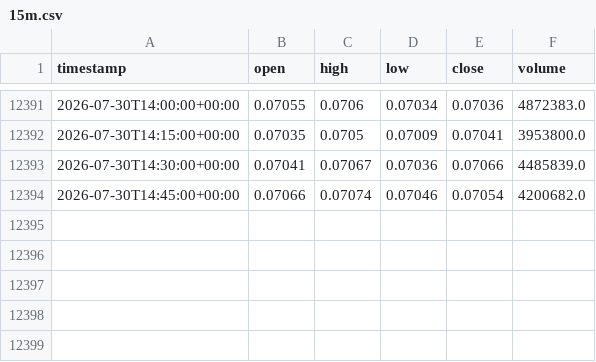
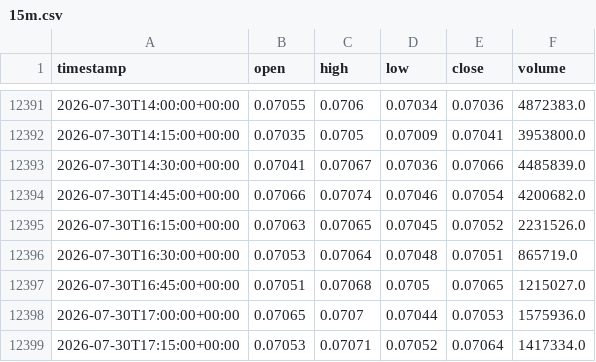
Before and after one commit to newHazel/xau-trading-bot, a CSV file: data/candles/DOGEUSDT/15m.csv, drawn as a sheet; only a part is shown, gaps mark what is left out.

Commit message:
chore(data): candle update 2026-07-30T17:37Z

```diff
--- a/data/candles/DOGEUSDT/15m.csv
+++ b/data/candles/DOGEUSDT/15m.csv
@@ -12394 +12394,6 @@ timestamp,open,high,low,close,volume
 2026-07-30T14:45:00+00:00,0.07066,0.07074,0.07046,0.07054,4200682.0
+2026-07-30T16:15:00+00:00,0.07063,0.07065,0.07045,0.07052,2231526.0
+2026-07-30T16:30:00+00:00,0.07053,0.07064,0.07048,0.07051,865719.0
+2026-07-30T16:45:00+00:00,0.07051,0.07068,0.0705,0.07065,1215027.0
+2026-07-30T17:00:00+00:00,0.07065,0.0707,0.07044,0.07053,1575936.0
+2026-07-30T17:15:00+00:00,0.07053,0.07071,0.07052,0.07064,1417334.0
```
Also changed, not shown: data/candles/ETHUSDT/15m.csv, data/candles/SANDUSDT/15m.csv, 33 other files.
